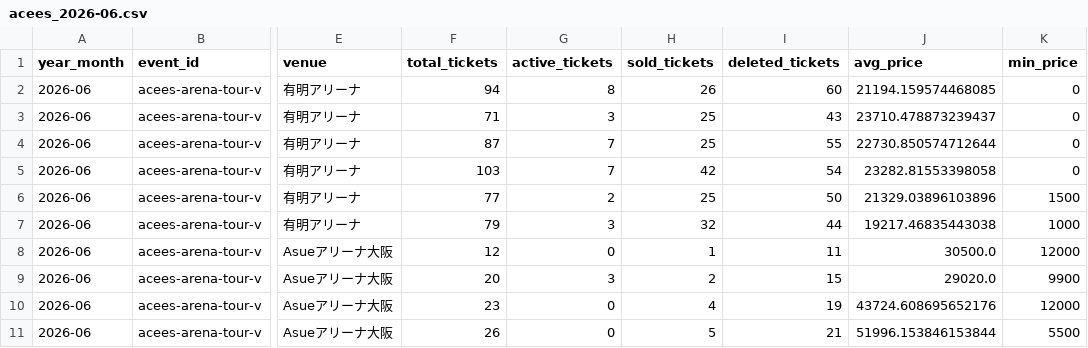
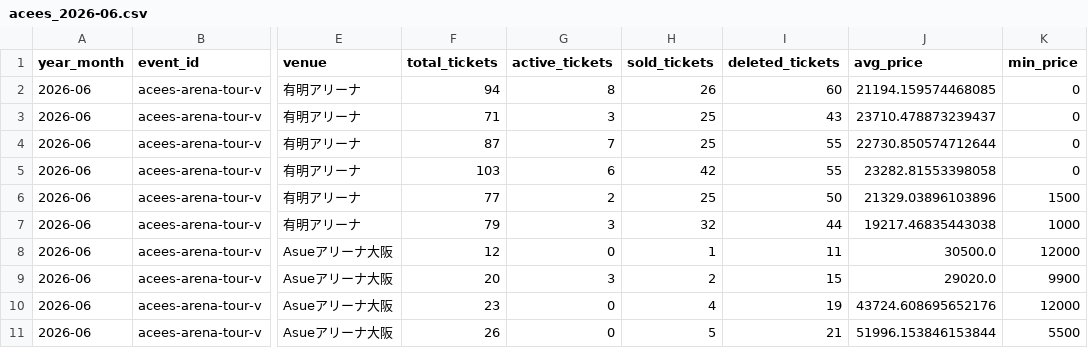
Before and after one commit to hiro8-0215/tiketen_scraping, a CSV file: data/market_snapshot/acees_2026-06.csv, drawn as a sheet; only a part is shown, gaps mark what is left out; the diff names each change by its address in the sheet, - before the commit and + after, or states it on an @@ line.

```diff
--- a/data/market_snapshot/acees_2026-06.csv
+++ b/data/market_snapshot/acees_2026-06.csv
-G5 (active_tickets): 7
+G5 (active_tickets): 6
-I5 (deleted_tickets): 54
+I5 (deleted_tickets): 55
```
Also changed, not shown: data/market_snapshot/hey-say-jump_2026-06.csv, data/market_snapshot/snow-man_2026-06.csv, 48 other files.
